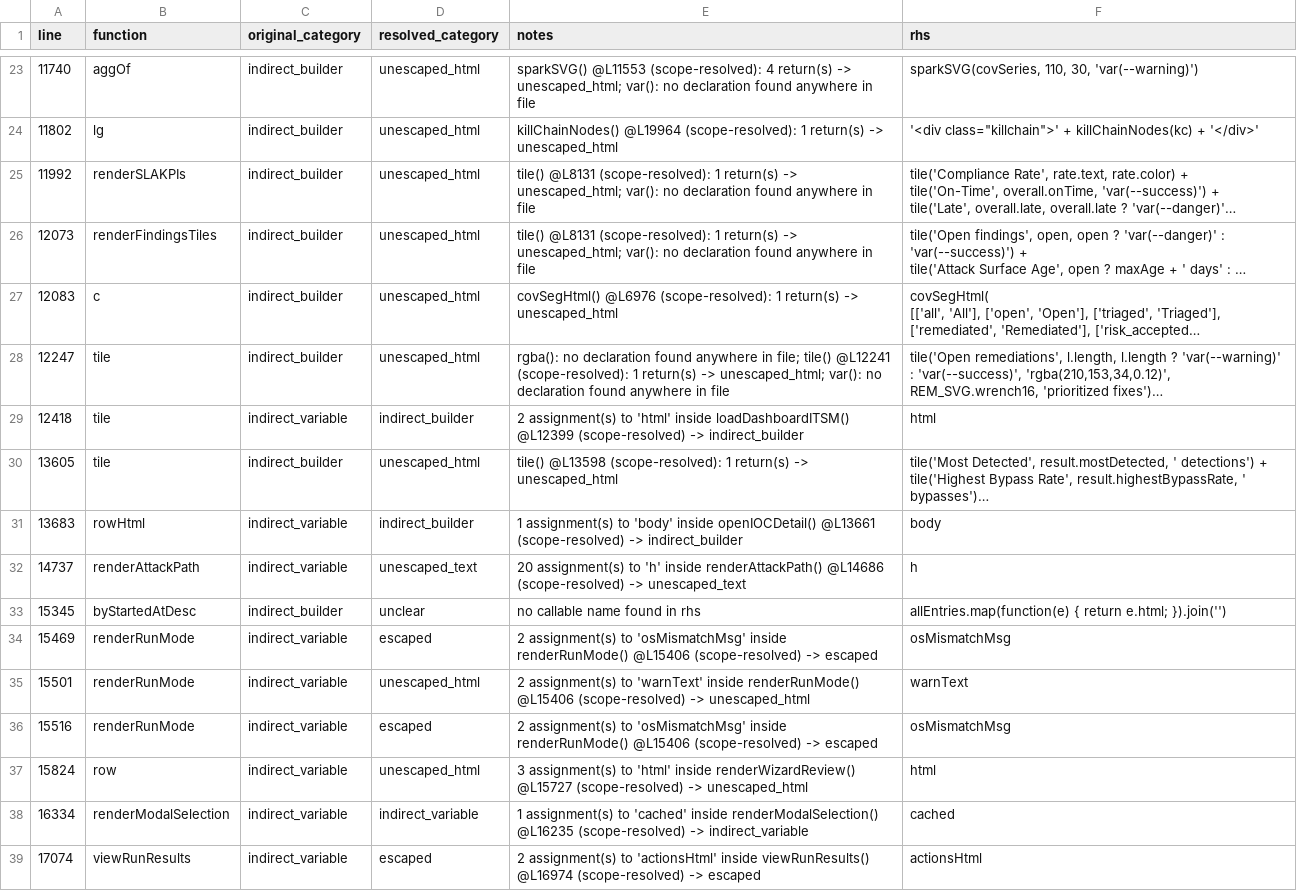
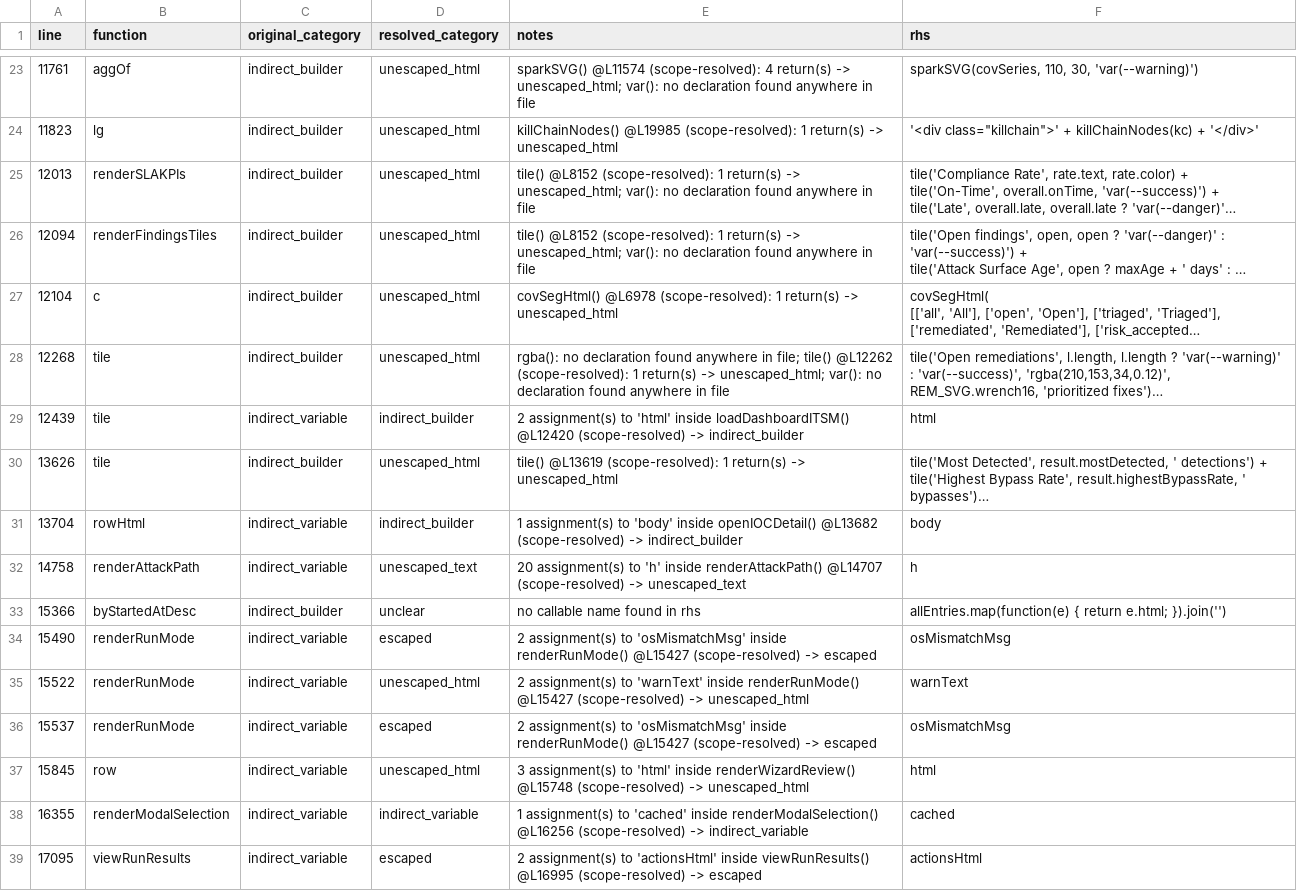
Before and after one commit to mhsse213es/BAS, a CSV file: security/g1/G1_INDIRECT_SINK_TRACE.csv, drawn as a sheet; only a part is shown, gaps mark what is left out; long unchanged cells end in …; the diff covers the shown part only; the diff names each change by its address in the sheet, - before the commit and + after, or states it on an @@ line.

```diff
--- a/security/g1/G1_INDIRECT_SINK_TRACE.csv
+++ b/security/g1/G1_INDIRECT_SINK_TRACE.csv
-A23 (line): 11740
+A23 (line): 11761
-E23 (notes): sparkSVG() @L11553 (scope-resolved): 4…
+E23 (notes): sparkSVG() @L11574 (scope-resolved): 4…
-A24 (line): 11802
+A24 (line): 11823
-E24 (notes): killChainNodes() @L19964 (scope-resolved): 1…
+E24 (notes): killChainNodes() @L19985 (scope-resolved): 1…
-A25 (line): 11992
+A25 (line): 12013
-E25:E26 (notes): tile() @L8131 (scope-resolved): 1…
+E25:E26 (notes): tile() @L8152 (scope-resolved): 1…
-A26 (line): 12073
+A26 (line): 12094
-A27 (line): 12083
+A27 (line): 12104
-E27 (notes): covSegHtml() @L6976 (scope-resolved): 1…
+E27 (notes): covSegHtml() @L6978 (scope-resolved): 1…
-A28 (line): 12247
+A28 (line): 12268
-E28 (notes): …file; tile() @L12241 (scope-resolved): 1…
+E28 (notes): …file; tile() @L12262 (scope-resolved): 1…
-A29 (line): 12418
+A29 (line): 12439
-E29 (notes): …inside loadDashboardITSM() @L12399 (scope-resolved) ->…
+E29 (notes): …inside loadDashboardITSM() @L12420 (scope-resolved) ->…
-A30 (line): 13605
+A30 (line): 13626
-E30 (notes): tile() @L13598 (scope-resolved): 1…
+E30 (notes): tile() @L13619 (scope-resolved): 1…
-A31 (line): 13683
+A31 (line): 13704
-E31 (notes): …inside openIOCDetail() @L13661 (scope-resolved) ->…
+E31 (notes): …inside openIOCDetail() @L13682 (scope-resolved) ->…
-A32 (line): 14737
+A32 (line): 14758
-E32 (notes): …inside renderAttackPath() @L14686 (scope-resolved) ->…
+E32 (notes): …inside renderAttackPath() @L14707 (scope-resolved) ->…
-A33 (line): 15345
+A33 (line): 15366
-A34 (line): 15469
+A34 (line): 15490
-E34 (notes): …inside renderRunMode() @L15406 (scope-resolved) ->…
+E34 (notes): …inside renderRunMode() @L15427 (scope-resolved) ->…
-A35 (line): 15501
+A35 (line): 15522
-E35 (notes): …inside renderRunMode() @L15406 (scope-resolved) ->…
+E35 (notes): …inside renderRunMode() @L15427 (scope-resolved) ->…
-A36 (line): 15516
+A36 (line): 15537
-E36 (notes): …inside renderRunMode() @L15406 (scope-resolved) ->…
+E36 (notes): …inside renderRunMode() @L15427 (scope-resolved) ->…
-A37 (line): 15824
+A37 (line): 15845
-E37 (notes): …inside renderWizardReview() @L15727 (scope-resolved) ->…
+E37 (notes): …inside renderWizardReview() @L15748 (scope-resolved) ->…
-A38 (line): 16334
+A38 (line): 16355
-E38 (notes): …inside renderModalSelection() @L16235 (scope-resolved) ->…
+E38 (notes): …inside renderModalSelection() @L16256 (scope-resolved) ->…
-A39 (line): 17074
+A39 (line): 17095
-E39 (notes): …inside viewRunResults() @L16974 (scope-resolved) ->…
+E39 (notes): …inside viewRunResults() @L16995 (scope-resolved) ->…
```
Also changed, not shown: 64 edited cells elsewhere in this file, security/g1/G1_FINAL_CLASSIFICATION.csv, security/g1/G1_INNERHTML_SINK_INVENTORY.csv, 6 other files.
